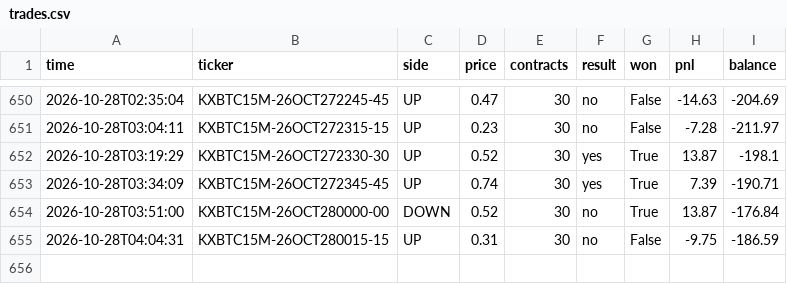
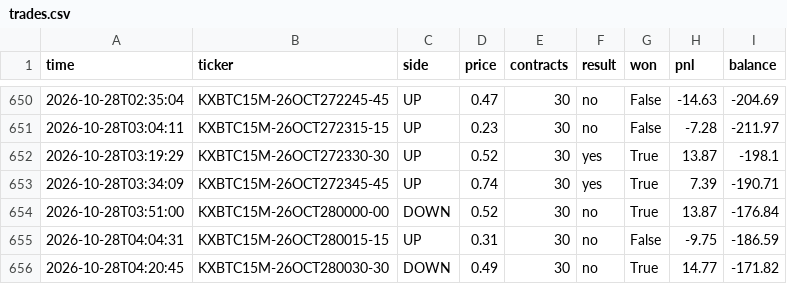
Before and after one commit to u9822914324-web/kalshi-paper-bot, a CSV file: trades.csv, drawn as a sheet; only a part is shown, gaps mark what is left out; the diff names each change by its address in the sheet, - before the commit and + after, or states it on an @@ line.

```diff
--- a/trades.csv
+++ b/trades.csv
+row 656: 2026-10-28T04:20:45 | KXBTC15M-26OCT280030-30 | DOWN | 0.49 | 30 | no | True | 14.77 | -171.82
```
Also changed, not shown: 2 other files.
